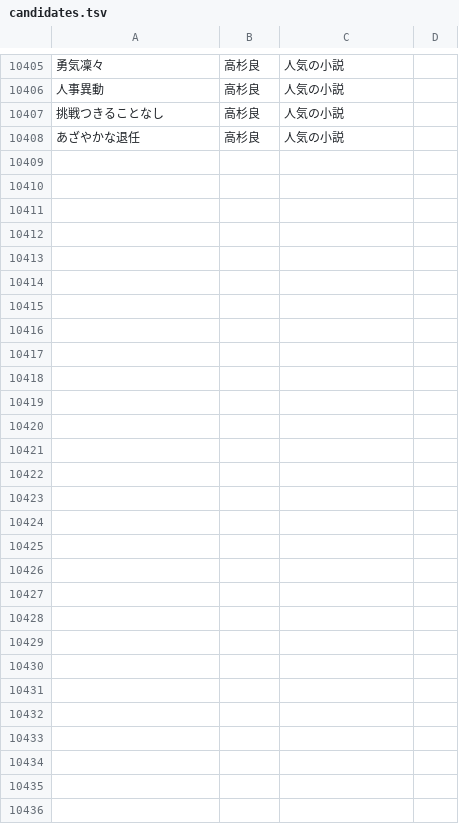
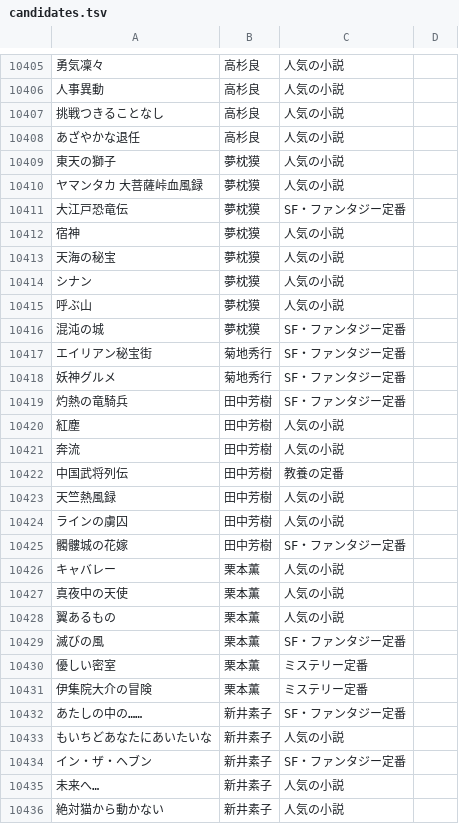
Before and after one commit to bxwcoder/naniyomu, a TSV file: data/catalog/candidates.tsv, drawn as a sheet; only a part is shown, gaps mark what is left out; the diff names each change by its address in the sheet, - before the commit and + after, or states it on an @@ line.

```diff
--- a/data/catalog/candidates.tsv
+++ b/data/catalog/candidates.tsv
+row 10409: 東天の獅子 | 夢枕獏 | 人気の小説
+row 10410: ヤマンタカ 大菩薩峠血風録 | 夢枕獏 | 人気の小説
+row 10411: 大江戸恐竜伝 | 夢枕獏 | SF・ファンタジー定番
+row 10412: 宿神 | 夢枕獏 | 人気の小説
+row 10413: 天海の秘宝 | 夢枕獏 | 人気の小説
+row 10414: シナン | 夢枕獏 | 人気の小説
+row 10415: 呼ぶ山 | 夢枕獏 | 人気の小説
+row 10416: 混沌の城 | 夢枕獏 | SF・ファンタジー定番
+row 10417: エイリアン秘宝街 | 菊地秀行 | SF・ファンタジー定番
+row 10418: 妖神グルメ | 菊地秀行 | SF・ファンタジー定番
+row 10419: 灼熱の竜騎兵 | 田中芳樹 | SF・ファンタジー定番
+row 10420: 紅塵 | 田中芳樹 | 人気の小説
+row 10421: 奔流 | 田中芳樹 | 人気の小説
+row 10422: 中国武将列伝 | 田中芳樹 | 教養の定番
+row 10423: 天竺熱風録 | 田中芳樹 | 人気の小説
+row 10424: ラインの虜囚 | 田中芳樹 | 人気の小説
+row 10425: 髑髏城の花嫁 | 田中芳樹 | SF・ファンタジー定番
+row 10426: キャバレー | 栗本薫 | 人気の小説
+row 10427: 真夜中の天使 | 栗本薫 | 人気の小説
+row 10428: 翼あるもの | 栗本薫 | 人気の小説
+row 10429: 滅びの風 | 栗本薫 | SF・ファンタジー定番
+row 10430: 優しい密室 | 栗本薫 | ミステリー定番
+row 10431: 伊集院大介の冒険 | 栗本薫 | ミステリー定番
+row 10432: あたしの中の…… | 新井素子 | SF・ファンタジー定番
+row 10433: もいちどあなたにあいたいな | 新井素子 | 人気の小説
+row 10434: イン・ザ・ヘブン | 新井素子 | SF・ファンタジー定番
+row 10435: 未来へ… | 新井素子 | 人気の小説
+row 10436: 絶対猫から動かない | 新井素子 | 人気の小説
```
